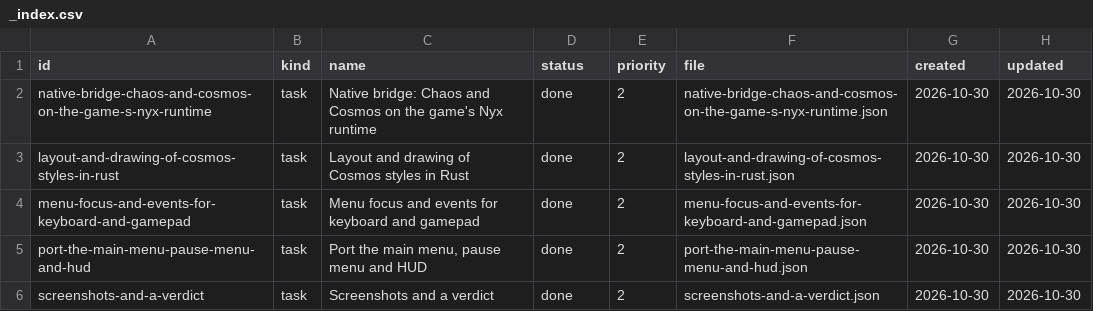
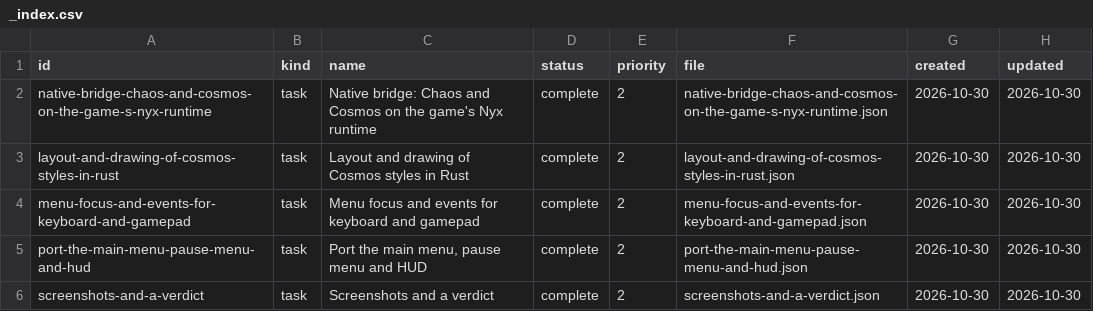
Before and after one commit to DeanWilsonDev/lantern, a CSV file: docs/kanban/platformer-game/in-game-ui-with-chaos-and-cosmos/_index.csv, drawn as a sheet.

```diff
--- a/docs/kanban/platformer-game/in-game-ui-with-chaos-and-cosmos/_index.csv
+++ b/docs/kanban/platformer-game/in-game-ui-with-chaos-and-cosmos/_index.csv
@@ -1,6 +1,6 @@
 id,kind,name,status,priority,file,created,updated
-native-bridge-chaos-and-cosmos-on-the-game-s-nyx-runtime,task,Native bridge: Chaos and Cosmos on the game's Nyx runtime,done,2,native-bridge-chaos-and-cosmos-on-the-game-s-nyx-runtime.json,2026-10-30,2026-10-30
-layout-and-drawing-of-cosmos-styles-in-rust,task,Layout and drawing of Cosmos styles in Rust,done,2,layout-and-drawing-of-cosmos-styles-in-rust.json,2026-10-30,2026-10-30
-menu-focus-and-events-for-keyboard-and-gamepad,task,Menu focus and events for keyboard and gamepad,done,2,menu-focus-and-events-for-keyboard-and-gamepad.json,2026-10-30,2026-10-30
-port-the-main-menu-pause-menu-and-hud,task,"Port the main menu, pause menu and HUD",done,2,port-the-main-menu-pause-menu-and-hud.json,2026-10-30,2026-10-30
-screenshots-and-a-verdict,task,Screenshots and a verdict,done,2,screenshots-and-a-verdict.json,2026-10-30,2026-10-30
+native-bridge-chaos-and-cosmos-on-the-game-s-nyx-runtime,task,Native bridge: Chaos and Cosmos on the game's Nyx runtime,complete,2,native-bridge-chaos-and-cosmos-on-the-game-s-nyx-runtime.json,2026-10-30,2026-10-30
+layout-and-drawing-of-cosmos-styles-in-rust,task,Layout and drawing of Cosmos styles in Rust,complete,2,layout-and-drawing-of-cosmos-styles-in-rust.json,2026-10-30,2026-10-30
+menu-focus-and-events-for-keyboard-and-gamepad,task,Menu focus and events for keyboard and gamepad,complete,2,menu-focus-and-events-for-keyboard-and-gamepad.json,2026-10-30,2026-10-30
+port-the-main-menu-pause-menu-and-hud,task,"Port the main menu, pause menu and HUD",complete,2,port-the-main-menu-pause-menu-and-hud.json,2026-10-30,2026-10-30
+screenshots-and-a-verdict,task,Screenshots and a verdict,complete,2,screenshots-and-a-verdict.json,2026-10-30,2026-10-30
```
Also changed, not shown: docs/kanban/platformer-game/_index.csv, 6 other files.
